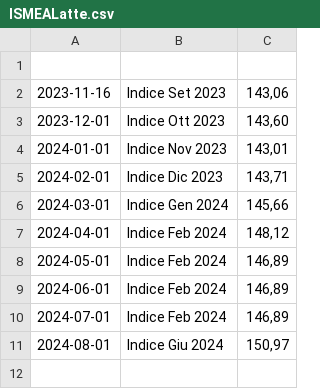
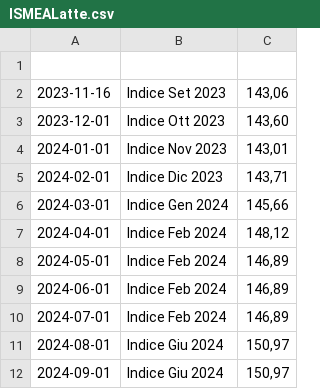
Before and after one commit to F041/LatteDiVacca, a CSV file: data/ISMEALatte.csv, drawn as a sheet.

```diff
--- a/data/ISMEALatte.csv
+++ b/data/ISMEALatte.csv
@@ -11 +11,2 @@
 2024-08-01,Indice Giu 2024,"150,97"
+2024-09-01,Indice Giu 2024,"150,97"
```
